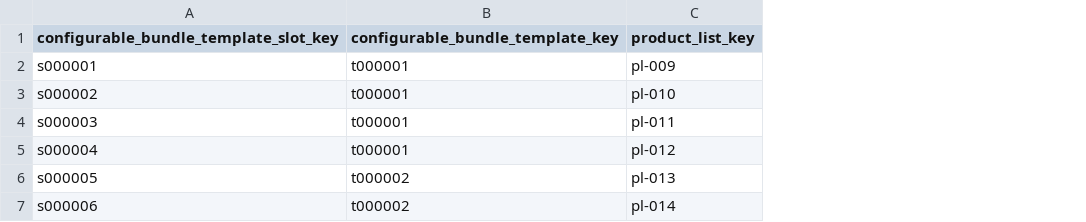
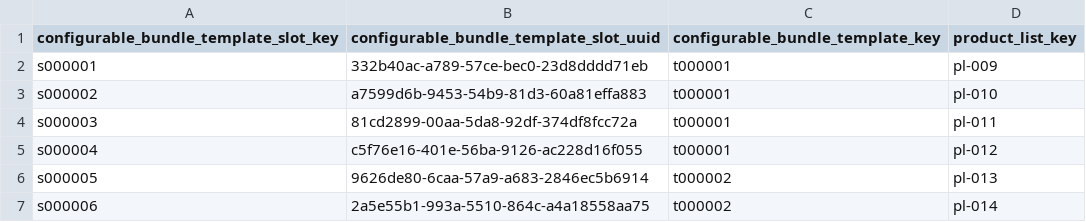
Before and after one commit to spryker/configurable-bundle-data-import, a CSV file: data/import/configurable_bundle_template_slot.csv, drawn as a sheet; the diff names each change by its address in the sheet, - before the commit and + after, or states it on an @@ line.

```diff
--- a/data/import/configurable_bundle_template_slot.csv
+++ b/data/import/configurable_bundle_template_slot.csv
+column B, rows 1-7: configurable_bundle_template_slot_uuid | 332b40ac-a789-57ce-bec0-23d8dddd71eb | a7599d6b-9453-54b9-81d3-60a81effa883 | 81cd2899-00aa-5da8-92df-374df8fcc72a | c5f76e16-401e-56ba-9126-ac228d16f055 | 9626de80-6caa-57a9-a683-2846ec5b6914 | 2a5e55b1-993a-5510-864c-a4a18558aa75
```
Also changed, not shown: 9 other files.
